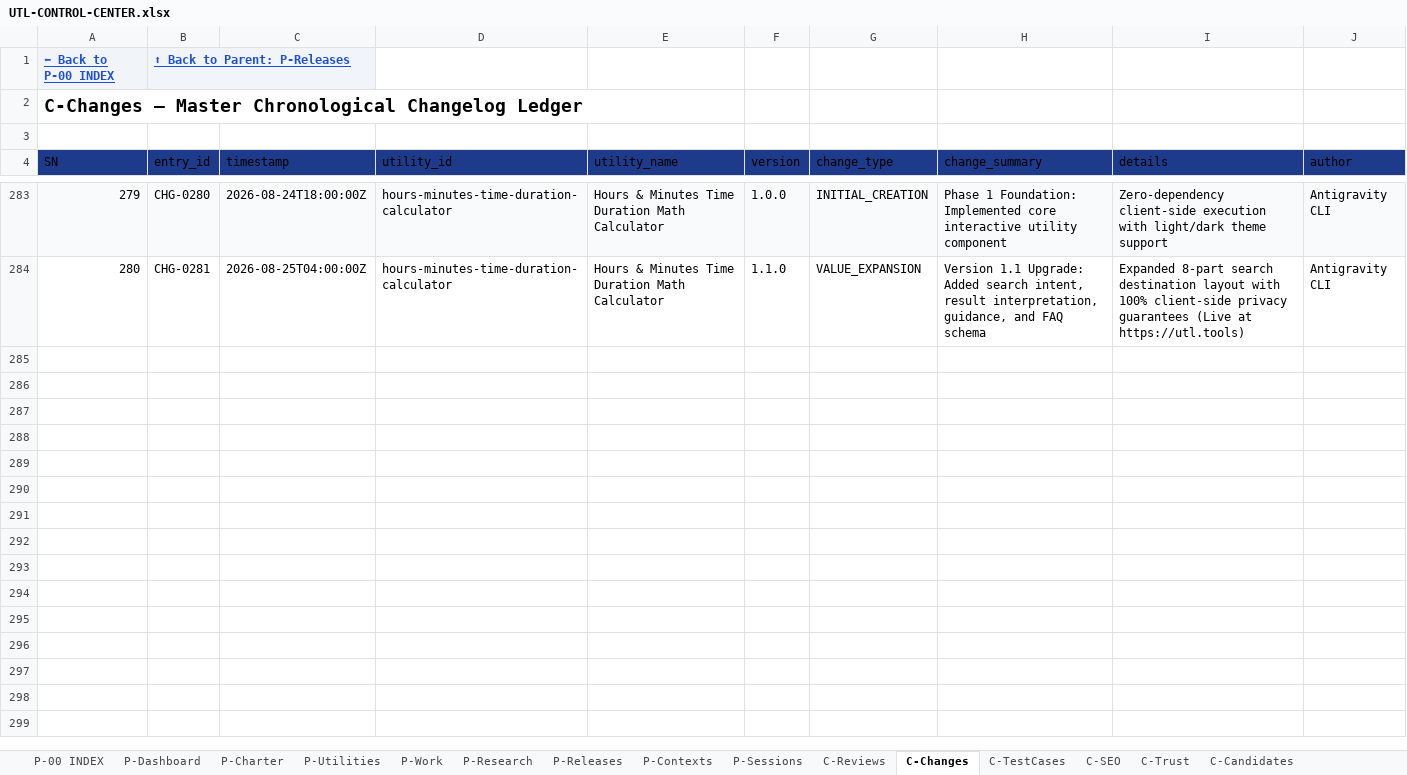
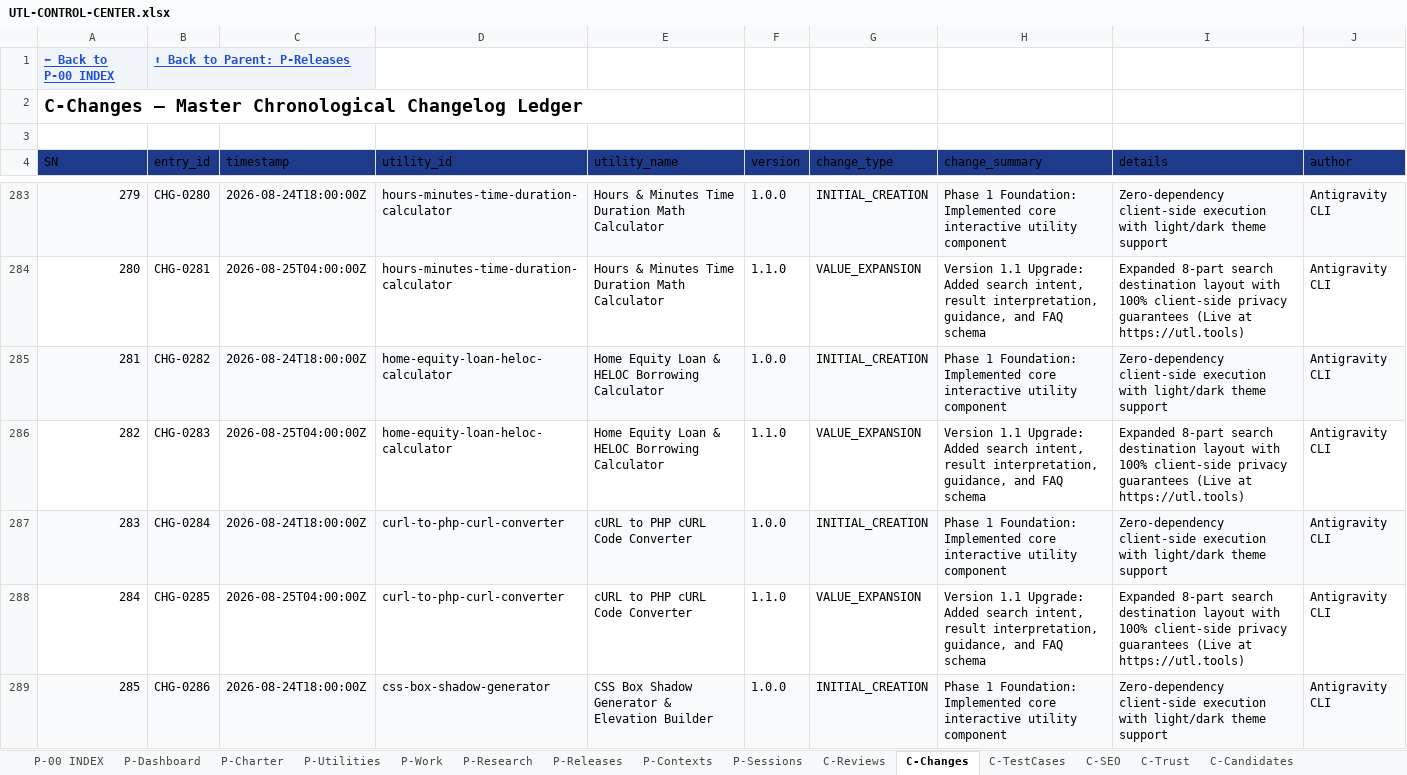
Before and after one commit to devmallik4321/utl-tools, an Excel workbook: control/UTL-CONTROL-CENTER.xlsx, sheet C-Changes, drawn as a sheet; only a part is shown, gaps mark what is left out; values as stored, in another font and other column widths than the file's, no borders; the diff covers the shown part only; the diff names each change by its address in the sheet, - before the commit and + after, or states it on an @@ line.

Commit message:
feat(expansion): scale to 150 live utilities (HELOC loan calculator, cURL to PHP, CSS box shadow, TSV converter, Net worth tracker, Mock JSON generator, Scientific notation converter, Gaming FOV calculator, DRIP snowball calculator, Cron plain english explainer)

```diff
--- a/control/UTL-CONTROL-CENTER.xlsx (sheet C-Changes)
+++ b/control/UTL-CONTROL-CENTER.xlsx (sheet C-Changes)
+row 285: 281 | CHG-0282 | 2026-08-24T18:00:00Z | home-equity-loan-heloc-calculator | Home Equity Loan & HELOC Borrowing Calculator | 1.0.0 | INITIAL_CREATION | Phase 1 Foundation: Implemented core interactive utility component | Zero-dependency client-side execution with light/dark theme support | Antigravity CLI
+row 286: 282 | CHG-0283 | 2026-08-25T04:00:00Z | home-equity-loan-heloc-calculator | Home Equity Loan & HELOC Borrowing Calculator | 1.1.0 | VALUE_EXPANSION | Version 1.1 Upgrade: Added search intent, result interpretation, guidance, and FAQ schema | Expanded 8-part search destination layout with 100% client-side privacy guarantees (Live at https://utl.tools) | Antigravity CLI
+row 287: 283 | CHG-0284 | 2026-08-24T18:00:00Z | curl-to-php-curl-converter | cURL to PHP cURL Code Converter | 1.0.0 | INITIAL_CREATION | Phase 1 Foundation: Implemented core interactive utility component | Zero-dependency client-side execution with light/dark theme support | Antigravity CLI
+row 288: 284 | CHG-0285 | 2026-08-25T04:00:00Z | curl-to-php-curl-converter | cURL to PHP cURL Code Converter | 1.1.0 | VALUE_EXPANSION | Version 1.1 Upgrade: Added search intent, result interpretation, guidance, and FAQ schema | Expanded 8-part search destination layout with 100% client-side privacy guarantees (Live at https://utl.tools) | Antigravity CLI
+row 289: 285 | CHG-0286 | 2026-08-24T18:00:00Z | css-box-shadow-generator | CSS Box Shadow Generator & Elevation Builder | 1.0.0 | INITIAL_CREATION | Phase 1 Foundation: Implemented core interactive utility component | Zero-dependency client-side execution with light/dark theme support | Antigravity CLI
```
Also changed, not shown: 15 added rows elsewhere in this sheet, sheet C-Reviews, sheet P-Utilities, sheet C-TestCases, sheet C-SEO, sheet C-Trust, sheet C-DailyStatistics, 15 other files.
